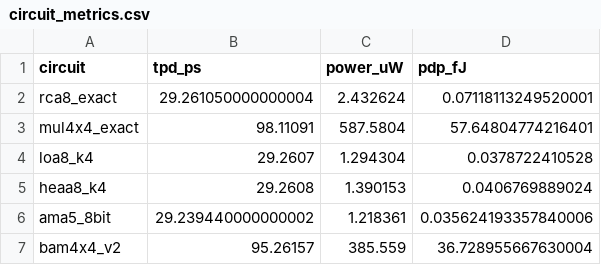
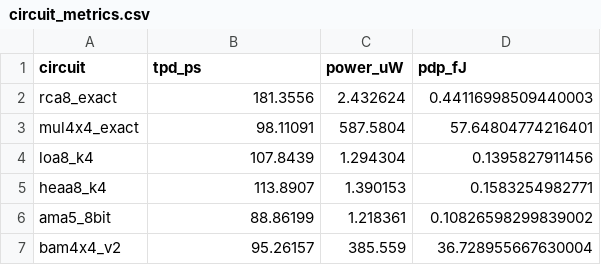
Before and after one commit to Unfortunate-Happenstance/elec_research, a CSV file: results/processed/circuit_metrics.csv, drawn as a sheet.

```diff
--- a/results/processed/circuit_metrics.csv
+++ b/results/processed/circuit_metrics.csv
@@ -1,7 +1,7 @@
 circuit,tpd_ps,power_uW,pdp_fJ
-rca8_exact,29.261050000000004,2.432624,0.07118113249520001
+rca8_exact,181.3556,2.432624,0.44116998509440003
 mul4x4_exact,98.11091,587.5804,57.64804774216401
-loa8_k4,29.2607,1.294304,0.0378722410528
-heaa8_k4,29.2608,1.390153,0.0406769889024
-ama5_8bit,29.239440000000002,1.218361,0.035624193357840006
+loa8_k4,107.8439,1.294304,0.1395827911456
+heaa8_k4,113.8907,1.390153,0.1583254982771
+ama5_8bit,88.86199,1.218361,0.10826598299839002
 bam4x4_v2,95.26157,385.559,36.728955667630004
```
Also changed, not shown: 4 other files.
